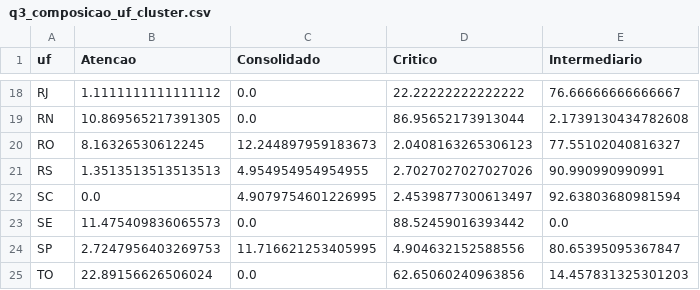
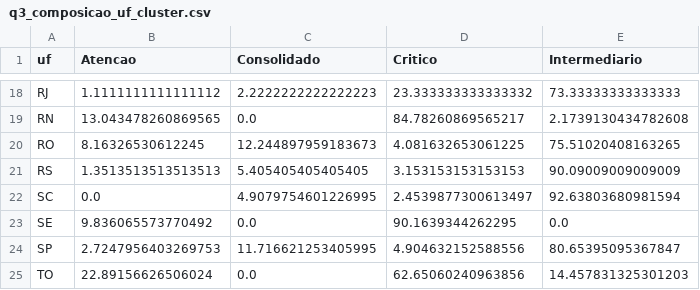
Before and after one commit to HitaloUzan/1IAST-Tech-Challenge-Fase-3, a CSV file: reports/q3_composicao_uf_cluster.csv, drawn as a sheet; only a part is shown, gaps mark what is left out; the diff covers the shown part only; the diff names each change by its address in the sheet, - before the commit and + after, or states it on an @@ line.

```diff
--- a/reports/q3_composicao_uf_cluster.csv
+++ b/reports/q3_composicao_uf_cluster.csv
-C18 (Consolidado): 0.0
+C18 (Consolidado): 2.2222222222222223
-D18 (Critico): 22.22222222222222
+D18 (Critico): 23.333333333333332
-E18 (Intermediario): 76.66666666666667
+E18 (Intermediario): 73.33333333333333
-B19 (Atencao): 10.869565217391305
+B19 (Atencao): 13.043478260869565
-D19 (Critico): 86.95652173913044
+D19 (Critico): 84.78260869565217
-D20 (Critico): 2.0408163265306123
+D20 (Critico): 4.081632653061225
-E20 (Intermediario): 77.55102040816327
+E20 (Intermediario): 75.51020408163265
-C21 (Consolidado): 4.954954954954955
+C21 (Consolidado): 5.405405405405405
-D21 (Critico): 2.7027027027027026
+D21 (Critico): 3.153153153153153
-E21 (Intermediario): 90.990990990991
+E21 (Intermediario): 90.09009009009009
-B23 (Atencao): 11.475409836065573
+B23 (Atencao): 9.836065573770492
-D23 (Critico): 88.52459016393442
+D23 (Critico): 90.1639344262295
```
Also changed, not shown: 31 edited cells elsewhere in this file, reports/q2_ranking_municipios_risco.csv, reports/q2_risco_por_uf.csv, 19 other files.
